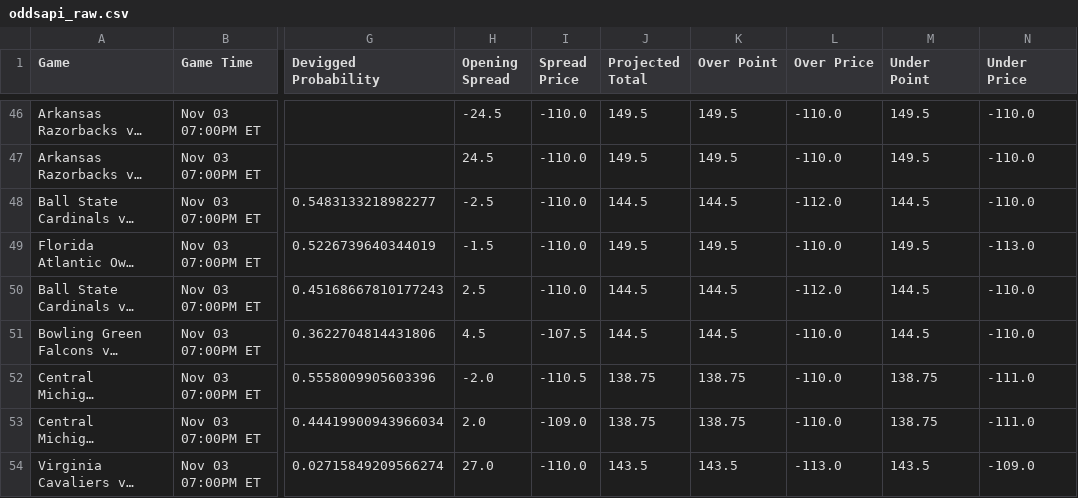
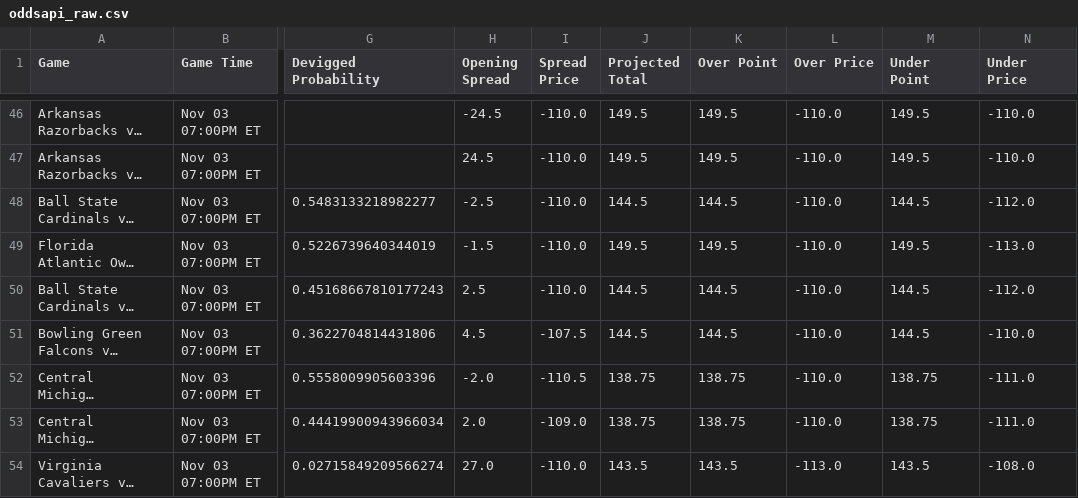
Before and after one commit to trashduty/cbb, a CSV file: data/oddsapi_raw.csv, drawn as a sheet; only a part is shown, gaps mark what is left out; long unchanged cells end in …; the diff covers the shown part only; the diff names each change by its address in the sheet, - before the commit and + after, or states it on an @@ line.

```diff
--- a/data/oddsapi_raw.csv
+++ b/data/oddsapi_raw.csv
-L48 (Over Price): -112.0
+L48 (Over Price): -110.0
-N48 (Under Price): -110.0
+N48 (Under Price): -112.0
-L50 (Over Price): -112.0
+L50 (Over Price): -110.0
-N50 (Under Price): -110.0
+N50 (Under Price): -112.0
-N54 (Under Price): -109.0
+N54 (Under Price): -108.0
```
Also changed, not shown: 135 edited cells elsewhere in this file, data/final_combined_data.csv, data/hasla_mapped.csv, 10 other files.
